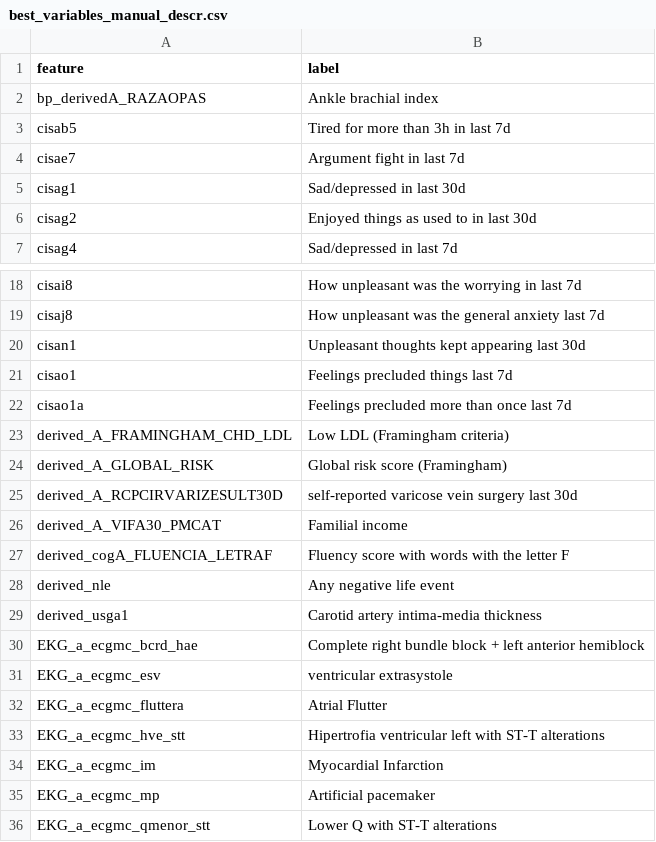
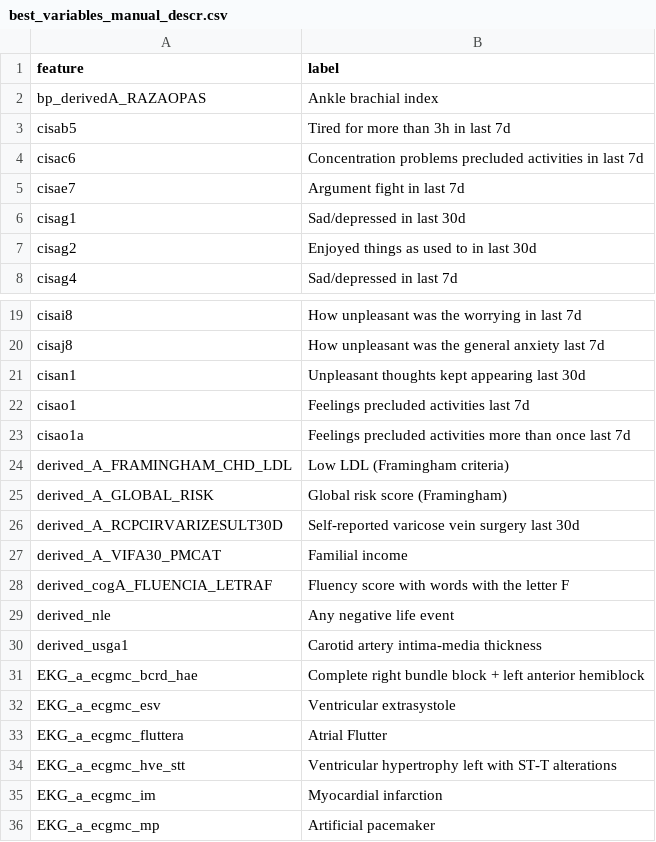
Before and after one commit to gabrielseibel1/elsa-suicide-risk-classification, a CSV file: reports/results/models_and_evals/summary/best_variables_manual_descr.csv, drawn as a sheet; only a part is shown, gaps mark what is left out; the shorter side is filled out with more unchanged rows.

```diff
--- a/reports/results/models_and_evals/summary/best_variables_manual_descr.csv
+++ b/reports/results/models_and_evals/summary/best_variables_manual_descr.csv
@@ -3,2 +3,3 @@ bp_derivedA_RAZAOPAS         ,Ankle brachial index
 cisab5                       ,Tired for more than 3h in last 7d
+cisac6                       ,Concentration problems precluded activities in last 7d
 cisae7                       ,Argument fight in last 7d
@@ -20,7 +21,7 @@ cisaj8                       ,How unpleasant was the general anxiety last 7d
 cisan1                       ,Unpleasant thoughts kept appearing last 30d
-cisao1                       ,Feelings precluded things last 7d
-cisao1a                      ,Feelings precluded more than once last 7d
+cisao1                       ,Feelings precluded activities last 7d
+cisao1a                      ,Feelings precluded activities more than once last 7d
 derived_A_FRAMINGHAM_CHD_LDL ,Low LDL (Framingham criteria)
 derived_A_GLOBAL_RISK        ,Global risk score (Framingham)
-derived_A_RCPCIRVARIZESULT30D,self-reported varicose vein surgery last 30d
+derived_A_RCPCIRVARIZESULT30D,Self-reported varicose vein surgery last 30d
 derived_A_VIFA30_PMCAT       ,Familial income
@@ -30,6 +31,6 @@ derived_usga1                ,Carotid artery intima-media thickness
 EKG_a_ecgmc_bcrd_hae         ,Complete right bundle block + left anterior hemiblock
-EKG_a_ecgmc_esv              ,ventricular extrasystole
+EKG_a_ecgmc_esv              ,Ventricular extrasystole
 EKG_a_ecgmc_fluttera         ,Atrial Flutter
-EKG_a_ecgmc_hve_stt          ,Hipertrofia ventricular left with  ST-T alterations
-EKG_a_ecgmc_im               ,Myocardial Infarction
+EKG_a_ecgmc_hve_stt          ,Ventricular hypertrophy left with ST-T alterations
+EKG_a_ecgmc_im               ,Myocardial infarction
 EKG_a_ecgmc_mp               ,Artificial pacemaker
```
Also changed, not shown: 5 other files.
